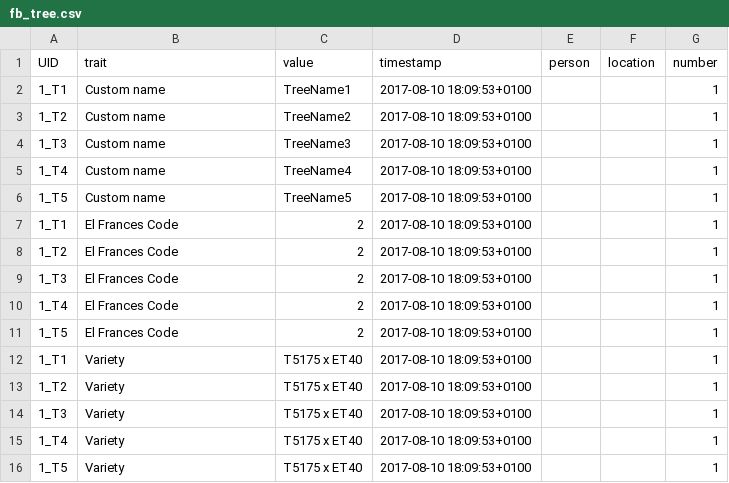
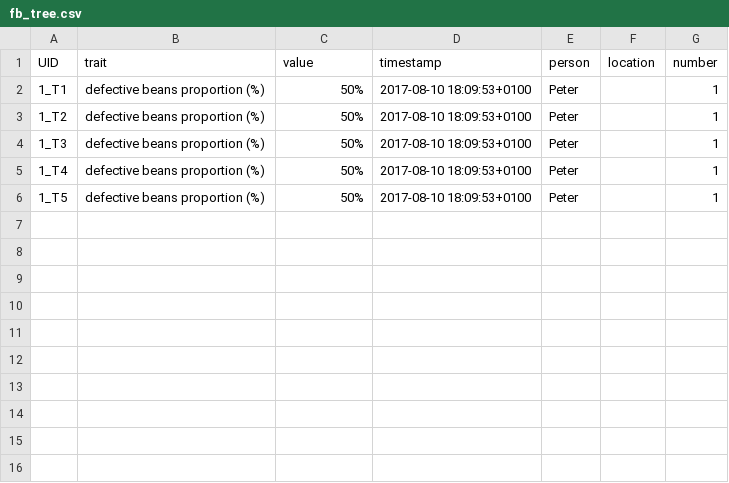
Before and after one commit to marcusmchale/breedcafs, a CSV file: sample_data/fb_tree.csv, drawn as a sheet.

```diff
--- a/sample_data/fb_tree.csv
+++ b/sample_data/fb_tree.csv
@@ -1,16 +1,6 @@
 "UID","trait","value","timestamp","person","location","number"
-"1_T1","Custom name","TreeName1","2017-08-10 18:09:53+0100"," ","","1"
-"1_T2","Custom name","TreeName2","2017-08-10 18:09:53+0100"," ","","1"
-"1_T3","Custom name","TreeName3","2017-08-10 18:09:53+0100"," ","","1"
-"1_T4","Custom name","TreeName4","2017-08-10 18:09:53+0100"," ","","1"
-"1_T5","Custom name","TreeName5","2017-08-10 18:09:53+0100"," ","","1"
-"1_T1","El Frances Code","2","2017-08-10 18:09:53+0100"," ","","1"
-"1_T2","El Frances Code","2","2017-08-10 18:09:53+0100"," ","","1"
-"1_T3","El Frances Code","2","2017-08-10 18:09:53+0100"," ","","1"
-"1_T4","El Frances Code","2","2017-08-10 18:09:53+0100"," ","","1"
-"1_T5","El Frances Code","2","2017-08-10 18:09:53+0100"," ","","1"
-"1_T1","Variety","T5175 x ET40","2017-08-10 18:09:53+0100"," ","","1"
-"1_T2","Variety","T5175 x ET40","2017-08-10 18:09:53+0100"," ","","1"
-"1_T3","Variety","T5175 x ET40","2017-08-10 18:09:53+0100"," ","","1"
-"1_T4","Variety","T5175 x ET40","2017-08-10 18:09:53+0100"," ","","1"
-"1_T5","Variety","T5175 x ET40","2017-08-10 18:09:53+0100"," ","","1"
+"1_T1","defective beans proportion (%)","50%","2017-08-10 18:09:53+0100","Peter","","1"
+"1_T2","defective beans proportion (%)","50%","2017-08-10 18:09:53+0100","Peter","","1"
+"1_T3","defective beans proportion (%)","50%","2017-08-10 18:09:53+0100","Peter","","1"
+"1_T4","defective beans proportion (%)","50%","2017-08-10 18:09:53+0100","Peter","","1"
+"1_T5","defective beans proportion (%)","50%","2017-08-10 18:09:53+0100","Peter","","1"
```
Also changed, not shown: 6 other files.
